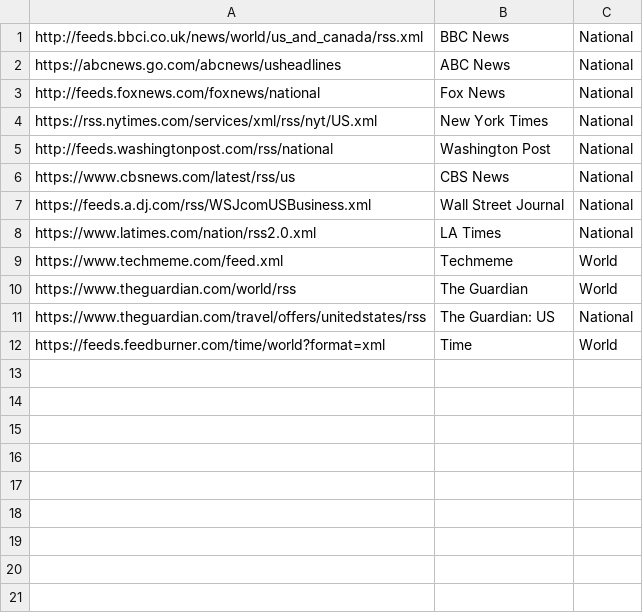
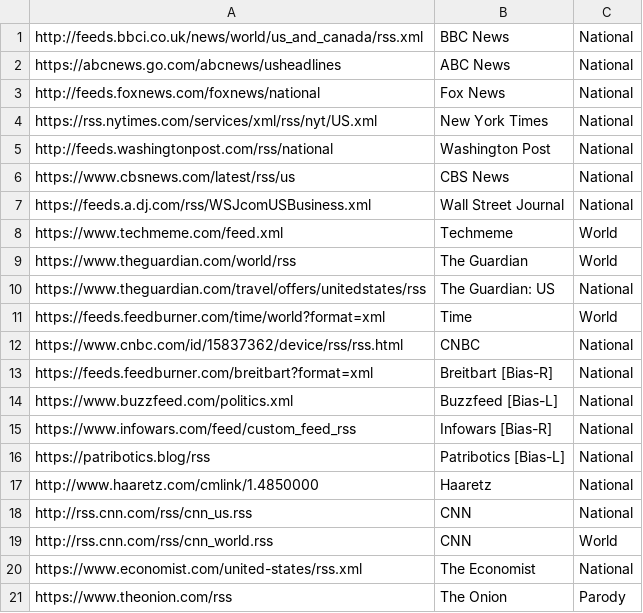
Before and after one commit to chrispyth42/Fun-Scripts, a CSV file: data/newsSrc.csv, drawn as a sheet.

Commit message:
Update newsSrc.csv

```diff
--- a/data/newsSrc.csv
+++ b/data/newsSrc.csv
@@ -7,3 +7,2 @@
 "https://feeds.a.dj.com/rss/WSJcomUSBusiness.xml","Wall Street Journal","National"
-"https://www.latimes.com/nation/rss2.0.xml","LA Times","National"
 "https://www.techmeme.com/feed.xml","Techmeme","World"
@@ -12 +11,11 @@
 "https://feeds.feedburner.com/time/world?format=xml","Time","World"
+"https://www.cnbc.com/id/15837362/device/rss/rss.html","CNBC","National"
+"https://feeds.feedburner.com/breitbart?format=xml","Breitbart [Bias-R]","National"
+"https://www.buzzfeed.com/politics.xml","Buzzfeed [Bias-L]","National"
+"https://www.infowars.com/feed/custom_feed_rss","Infowars [Bias-R]","National"
+"https://patribotics.blog/rss","Patribotics [Bias-L]","National"
+"http://www.haaretz.com/cmlink/1.4850000","Haaretz","National"
+"http://rss.cnn.com/rss/cnn_us.rss","CNN","National"
+"http://rss.cnn.com/rss/cnn_world.rss","CNN","World"
+"https://www.economist.com/united-states/rss.xml","The Economist","National"
+"https://www.theonion.com/rss","The Onion","Parody"
```
